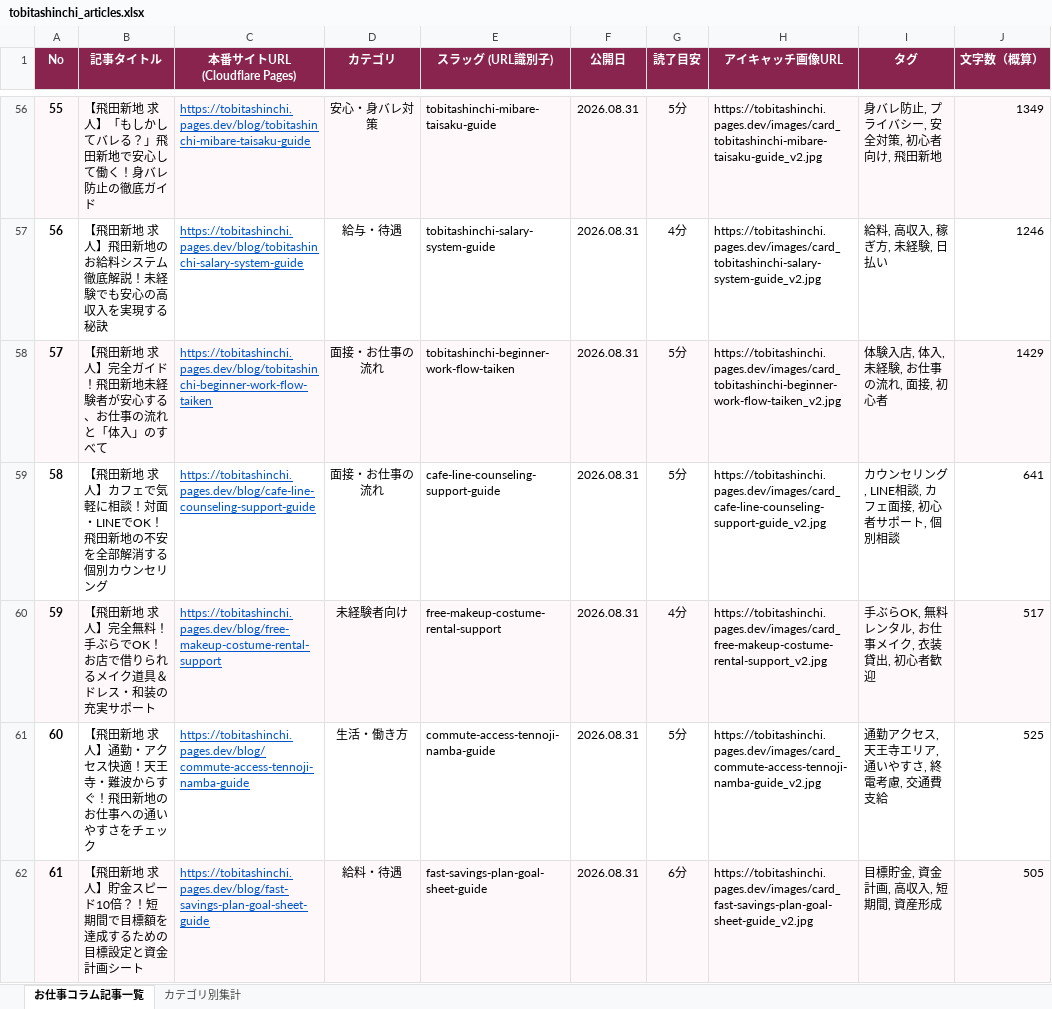
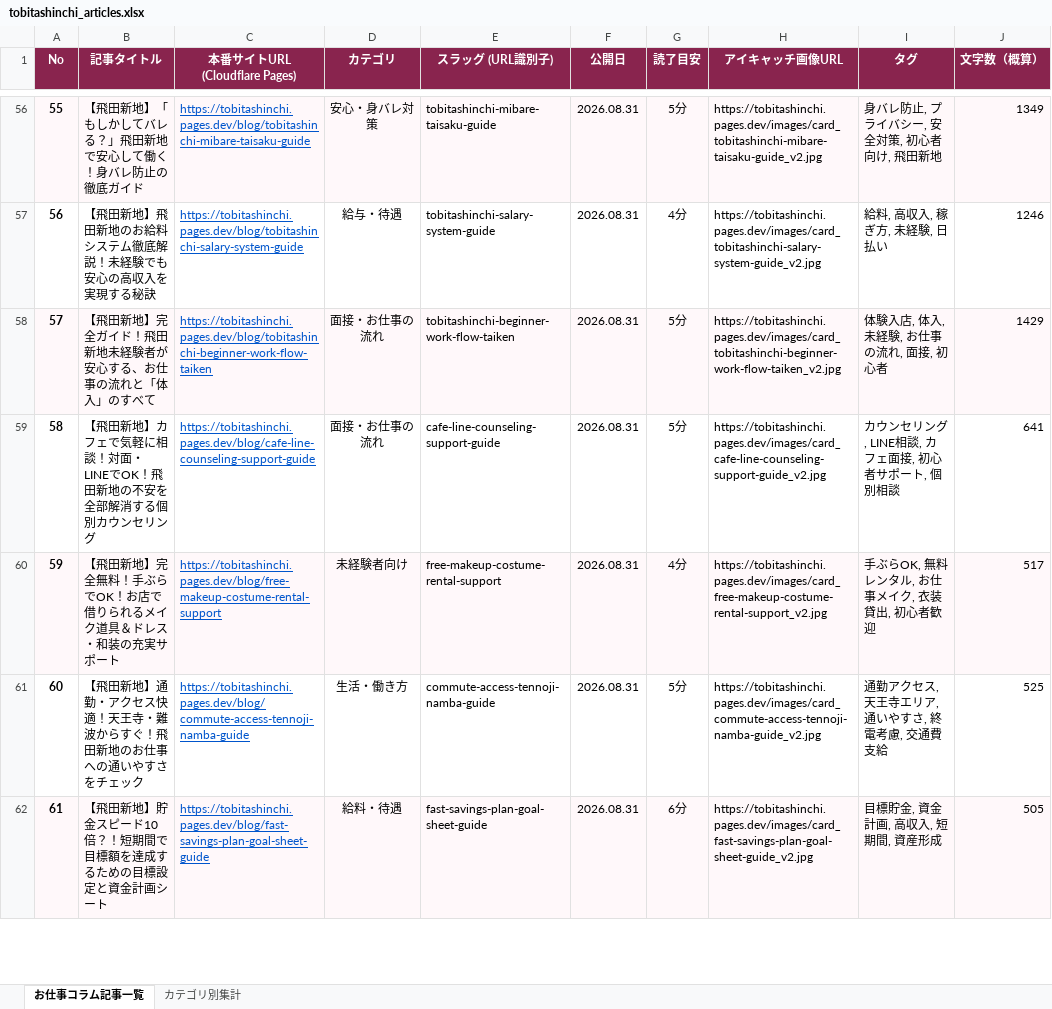
Before and after one commit to shinky0924-wq/tobitashinchi, an Excel workbook: public/tobitashinchi_articles.xlsx, sheet お仕事コラム記事一覧, drawn as a sheet; only a part is shown, gaps mark what is left out; values as stored, in another font and other column widths than the file's, no borders; the diff covers the shown part only; the diff names each change by its address in the sheet, - before the commit and + after, or states it on an @@ line.

Commit message:
refactor(blog): change all article title prefixes from 【飛田新地 求人】 to 【飛田新地】

```diff
--- a/public/tobitashinchi_articles.xlsx (sheet お仕事コラム記事一覧)
+++ b/public/tobitashinchi_articles.xlsx (sheet お仕事コラム記事一覧)
-B56 (記事タイトル): 【飛田新地 求人】「もしかしてバレる？」飛田新地で安心して働く！身バレ防止の徹底ガイド
+B56 (記事タイトル): 【飛田新地】「もしかしてバレる？」飛田新地で安心して働く！身バレ防止の徹底ガイド
-B57 (記事タイトル): 【飛田新地 求人】飛田新地のお給料システム徹底解説！未経験でも安心の高収入を実現する秘訣
+B57 (記事タイトル): 【飛田新地】飛田新地のお給料システム徹底解説！未経験でも安心の高収入を実現する秘訣
-B58 (記事タイトル): 【飛田新地 求人】完全ガイド！飛田新地未経験者が安心する、お仕事の流れと「体入」のすべて
+B58 (記事タイトル): 【飛田新地】完全ガイド！飛田新地未経験者が安心する、お仕事の流れと「体入」のすべて
-B59 (記事タイトル): …飛田新地 求人】カフェ…
+B59 (記事タイトル): …飛田新地】カフェ…
-B60 (記事タイトル): …飛田新地 求人】完全無…
+B60 (記事タイトル): …飛田新地】完全無…
-B61 (記事タイトル): …飛田新地 求人】通勤・…
+B61 (記事タイトル): …飛田新地】通勤・…
-B62 (記事タイトル): …飛田新地 求人】貯金ス…
+B62 (記事タイトル): …飛田新地】貯金ス…
```
Also changed, not shown: 93 edited cells elsewhere in this sheet, public/飛田新地求人_お仕事コラム記事一覧.xlsx, 5 other files.
